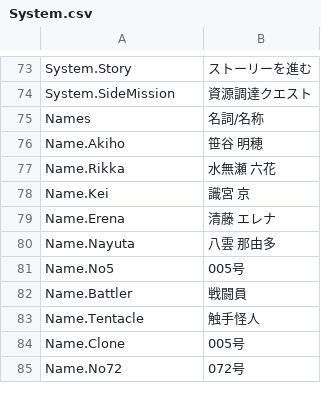
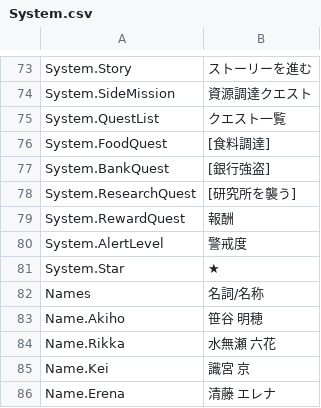
Before and after one commit to maryphun/magicheroines, a CSV file: Assets/Resources/LocalizationSheet/System.csv, drawn as a sheet; only a part is shown, gaps mark what is left out; the shorter side is filled out with more unchanged rows; the diff names each change by its address in the sheet, - before the commit and + after, or states it on an @@ line.

```diff
--- a/Assets/Resources/LocalizationSheet/System.csv
+++ b/Assets/Resources/LocalizationSheet/System.csv
+row 75: System.QuestList | クエスト一覧
+row 76: System.FoodQuest | [食料調達]
+row 77: System.BankQuest | [銀行強盗]
+row 78: System.ResearchQuest | [研究所を襲う]
+row 79: System.RewardQuest | 報酬
+row 80: System.AlertLevel | 警戒度
+row 81: System.Star | ★
```
Also changed, not shown: 12 other files.
